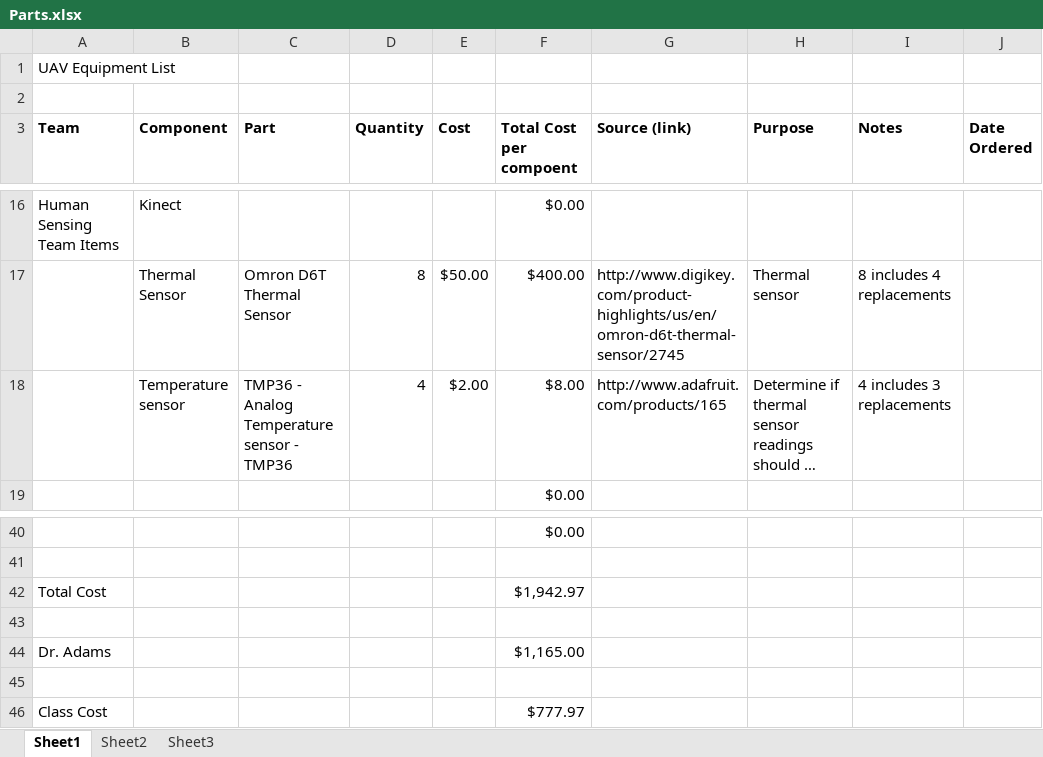
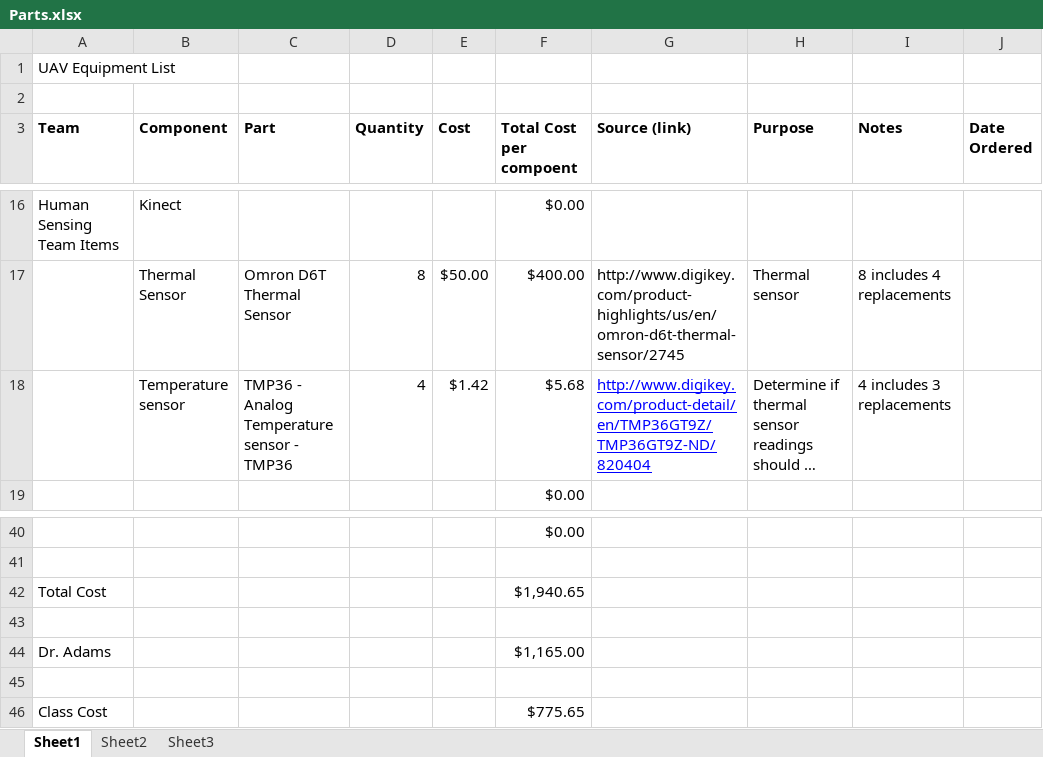
Before and after one commit to VandyUAVCourse/Documents, an Excel workbook: Parts.xlsx, sheet Sheet1, drawn as a sheet; only a part is shown, gaps mark what is left out; long unchanged cells end in …; values as stored, in another font and other column widths than the file's, no borders; the diff names each change by its address in the sheet, - before the commit and + after, or states it on an @@ line.

Commit message:
Updated temp sensor purchase link.

```diff
--- a/Parts.xlsx (sheet Sheet1)
+++ b/Parts.xlsx (sheet Sheet1)
-E18 (Cost): $2.00
+E18 (Cost): $1.42
-F18 (Total Cost per compoent): $8.00
+F18 (Total Cost per compoent): $5.68
-G18 (Source (link)): http://www.adafruit.com/products/165
+G18 (Source (link)): http://www.digikey.com/product-detail/en/TMP36GT9Z/TMP36GT9Z-ND/820404
@@ G18 underline: off → on, text colour: black → #0000FF @@
-F42 (Total Cost per compoent): $1,942.97
+F42 (Total Cost per compoent): $1,940.65
-F46 (Total Cost per compoent): $777.97
+F46 (Total Cost per compoent): $775.65
```
